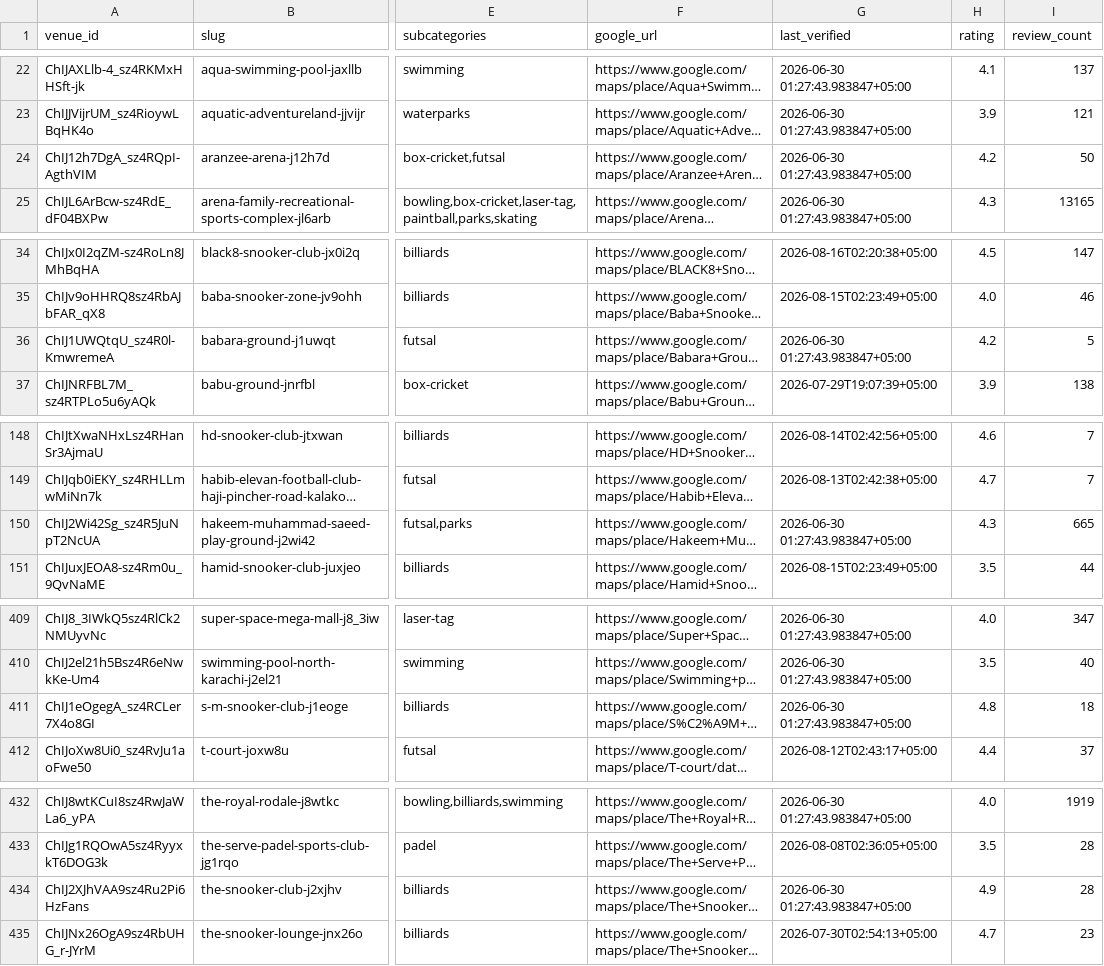
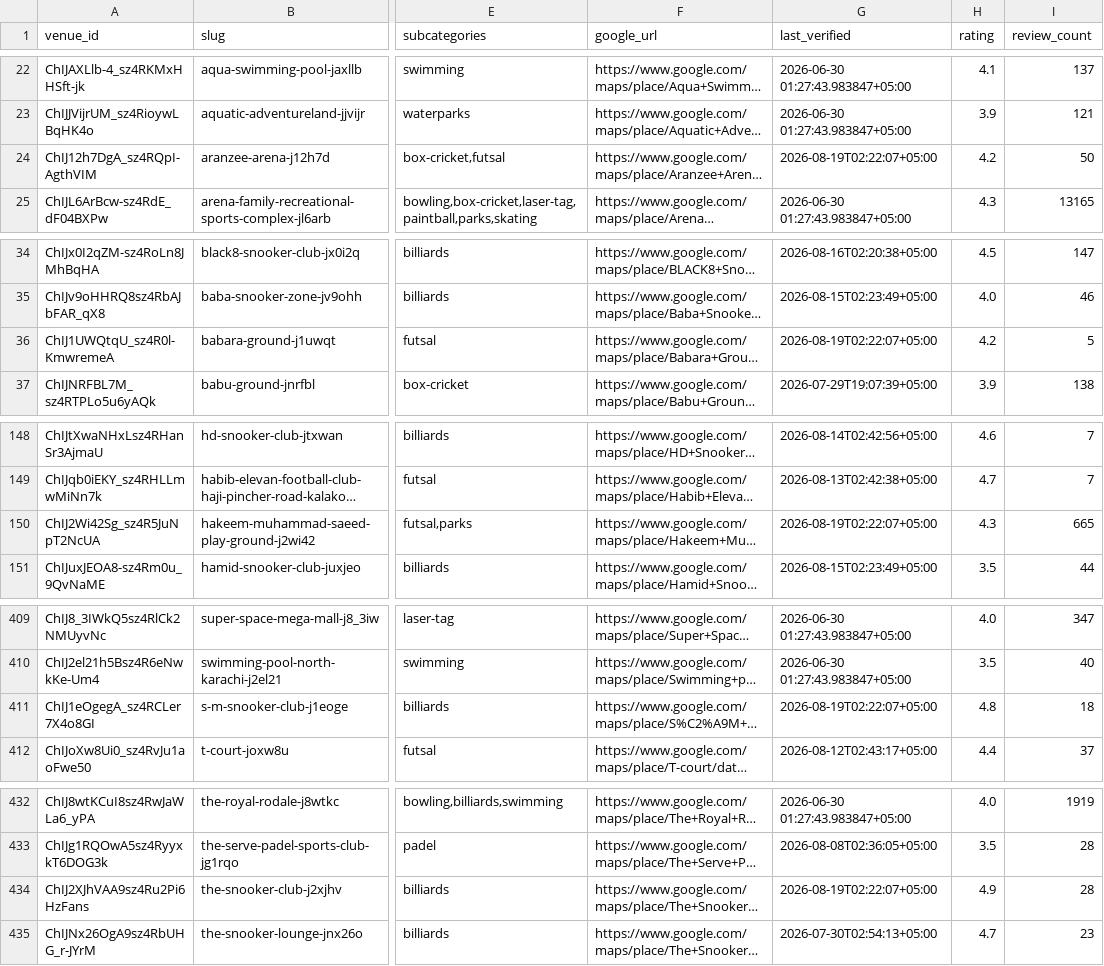
Before and after one commit to hassanraza04/niklo, a CSV file: data/live_listings.csv, drawn as a sheet; only a part is shown, gaps mark what is left out; long unchanged cells end in …; the diff covers the shown part only; the diff names each change by its address in the sheet, - before the commit and + after, or states it on an @@ line.

```diff
--- a/data/live_listings.csv
+++ b/data/live_listings.csv
-G24 (last_verified): 2026-06-30 01:27:43.983847+05:00
+G24 (last_verified): 2026-08-19T02:22:07+05:00
-G36 (last_verified): 2026-06-30 01:27:43.983847+05:00
+G36 (last_verified): 2026-08-19T02:22:07+05:00
-G150 (last_verified): 2026-06-30 01:27:43.983847+05:00
+G150 (last_verified): 2026-08-19T02:22:07+05:00
-G411 (last_verified): 2026-06-30 01:27:43.983847+05:00
+G411 (last_verified): 2026-08-19T02:22:07+05:00
-G434 (last_verified): 2026-06-30 01:27:43.983847+05:00
+G434 (last_verified): 2026-08-19T02:22:07+05:00
```
Also changed, not shown: 24 edited cells elsewhere in this file, 3 other files.
